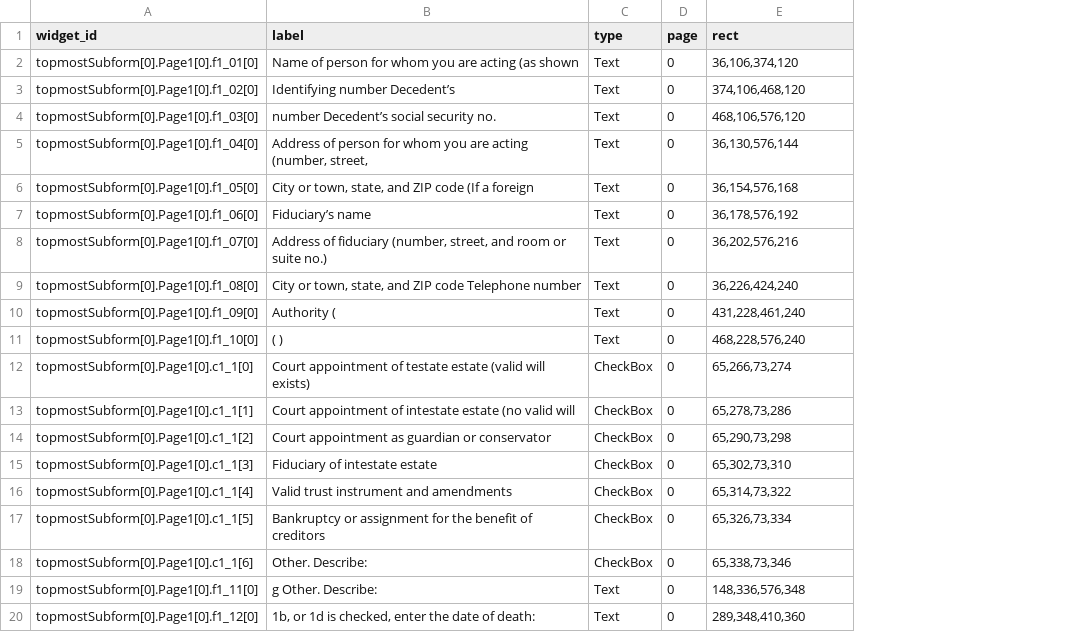
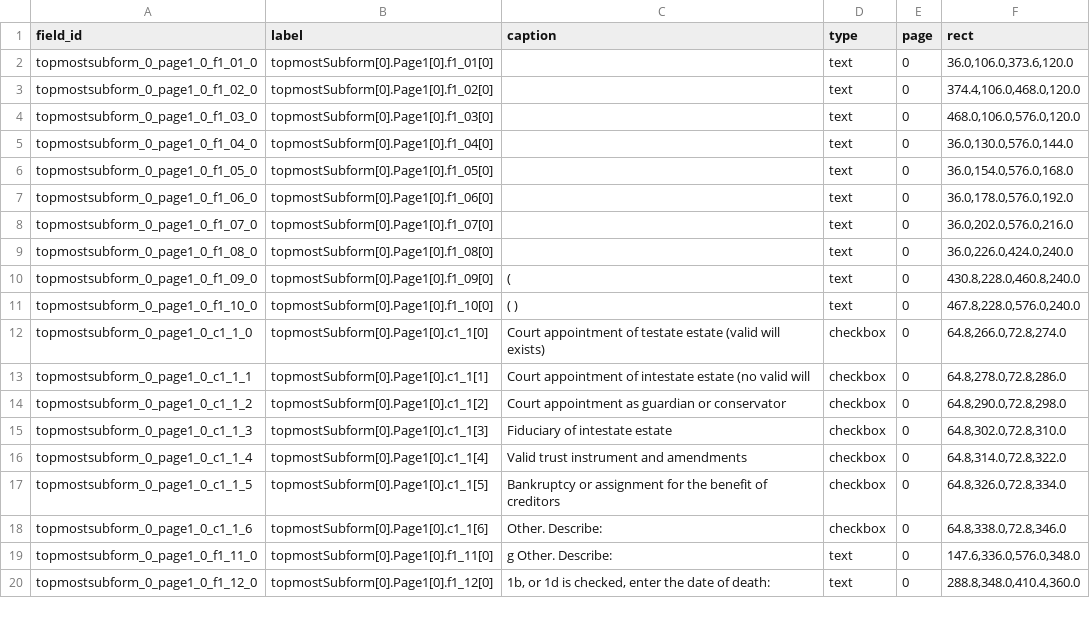
Before and after one commit to bedardandy/transactional-tax-forms, a CSV file: forms/IRS-56/fields.csv, drawn as a sheet; only a part is shown; addresses are those after the commit; the diff covers the shown part only; the diff names each change by its address in the sheet, - before the commit and + after, or states it on an @@ line.

```diff
--- a/forms/IRS-56/fields.csv
+++ b/forms/IRS-56/fields.csv
+column A (field_id), rows 2-20: topmostsubform_0_page1_0_f1_01_0 | topmostsubform_0_page1_0_f1_02_0 | topmostsubform_0_page1_0_f1_03_0 | topmostsubform_0_page1_0_f1_04_0 | topmostsubform_0_page1_0_f1_05_0 | topmostsubform_0_page1_0_f1_06_0 | topmostsubform_0_page1_0_f1_07_0 | topmostsubform_0_page1_0_f1_08_0 | topmostsubform_0_page1_0_f1_09_0 | topmostsubform_0_page1_0_f1_10_0 | topmostsubform_0_page1_0_c1_1_0 | topmostsubform_0_page1_0_c1_1_1 | topmostsubform_0_page1_0_c1_1_2 | topmostsubform_0_page1_0_c1_1_3 | topmostsubform_0_page1_0_c1_1_4 | topmostsubform_0_page1_0_c1_1_5 | topmostsubform_0_page1_0_c1_1_6 | topmostsubform_0_page1_0_f1_11_0 | topmostsubform_0_page1_0_f1_12_0
-B1: widget_id
+B1: label
-C1: label
+C1: caption
-C2 (caption): Name of person for whom you are acting (as shown
+C2 (caption): (empty)
-D2:D11 (type): Text
+D2:D11 (type): text
-F2 (rect): 36,106,374,120
+F2 (rect): 36.0,106.0,373.6,120.0
-C3 (caption): Identifying number Decedent’s
+C3 (caption): (empty)
-F3 (rect): 374,106,468,120
+F3 (rect): 374.4,106.0,468.0,120.0
-C4 (caption): number Decedent’s social security no.
+C4 (caption): (empty)
-F4 (rect): 468,106,576,120
+F4 (rect): 468.0,106.0,576.0,120.0
-C5 (caption): Address of person for whom you are acting (number, street,
+C5 (caption): (empty)
-F5 (rect): 36,130,576,144
+F5 (rect): 36.0,130.0,576.0,144.0
-C6 (caption): City or town, state, and ZIP code (If a foreign
+C6 (caption): (empty)
-F6 (rect): 36,154,576,168
+F6 (rect): 36.0,154.0,576.0,168.0
-C7 (caption): Fiduciary’s name
+C7 (caption): (empty)
-F7 (rect): 36,178,576,192
+F7 (rect): 36.0,178.0,576.0,192.0
-C8 (caption): Address of fiduciary (number, street, and room or suite no.)
+C8 (caption): (empty)
-F8 (rect): 36,202,576,216
+F8 (rect): 36.0,202.0,576.0,216.0
-C9 (caption): City or town, state, and ZIP code Telephone number
+C9 (caption): (empty)
-F9 (rect): 36,226,424,240
+F9 (rect): 36.0,226.0,424.0,240.0
-C10 (caption): Authority (
+C10 (caption): (
-F10 (rect): 431,228,461,240
+F10 (rect): 430.8,228.0,460.8,240.0
-F11 (rect): 468,228,576,240
+F11 (rect): 467.8,228.0,576.0,240.0
-D12:D18 (type): CheckBox
+D12:D18 (type): checkbox
-F12 (rect): 65,266,73,274
+F12 (rect): 64.8,266.0,72.8,274.0
-F13 (rect): 65,278,73,286
+F13 (rect): 64.8,278.0,72.8,286.0
-F14 (rect): 65,290,73,298
+F14 (rect): 64.8,290.0,72.8,298.0
-F15 (rect): 65,302,73,310
+F15 (rect): 64.8,302.0,72.8,310.0
-F16 (rect): 65,314,73,322
+F16 (rect): 64.8,314.0,72.8,322.0
-F17 (rect): 65,326,73,334
+F17 (rect): 64.8,326.0,72.8,334.0
-F18 (rect): 65,338,73,346
+F18 (rect): 64.8,338.0,72.8,346.0
-D19:D20 (type): Text
+D19:D20 (type): text
-F19 (rect): 148,336,576,348
+F19 (rect): 147.6,336.0,576.0,348.0
-F20 (rect): 289,348,410,360
+F20 (rect): 288.8,348.0,410.4,360.0
```
Also changed, not shown: 110 edited cells elsewhere in this file, forms/IRS-2553/fields.csv, forms/IRS-8832/fields.csv, 29 other files.
